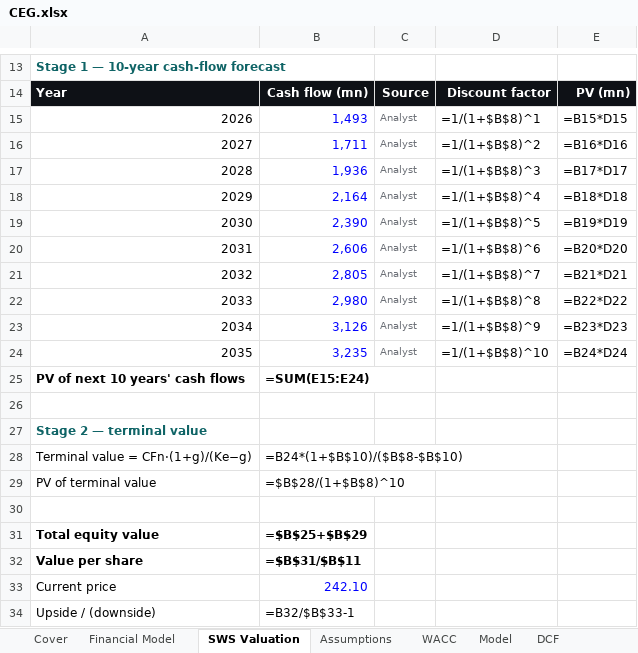
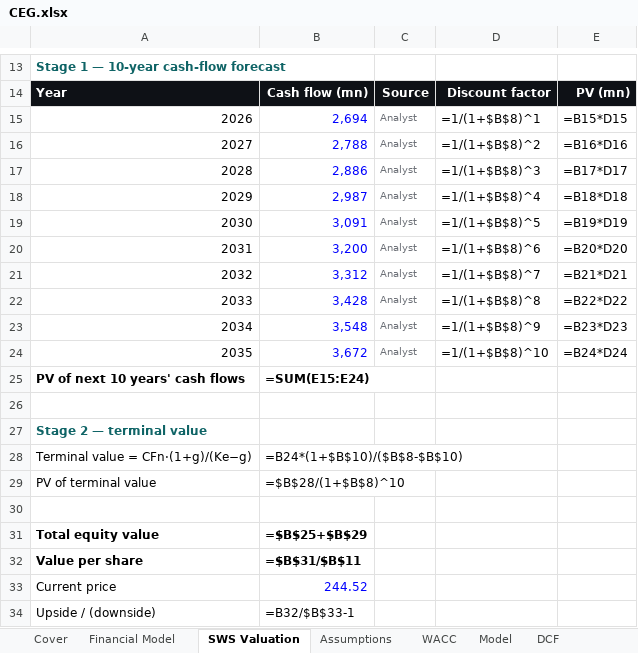
Before and after one commit to Perez849/SuperAnalyst, an Excel workbook: docs/reports/CEG.xlsx, sheet SWS Valuation, drawn as a sheet; only a part is shown, gaps mark what is left out; values as stored, in another font and other column widths than the file's, no borders; formulas without a stored value are shown as written; the diff names each change by its address in the sheet, - before the commit and + after, or states it on an @@ line.

```diff
--- a/docs/reports/CEG.xlsx (sheet SWS Valuation)
+++ b/docs/reports/CEG.xlsx (sheet SWS Valuation)
-B15: 1,493
+B15: 2,694
-B16: 1,711
+B16: 2,788
-B17: 1,936
+B17: 2,886
-B18: 2,164
+B18: 2,987
-B19: 2,390
+B19: 3,091
-B20: 2,606
+B20: 3,200
-B21: 2,805
+B21: 3,312
-B22: 2,980
+B22: 3,428
-B23: 3,126
+B23: 3,548
-B24: 3,235
+B24: 3,672
-B33: 242.10
+B33: 244.52
```
Also changed, not shown: sheet Financial Model, sheet Cover, sheet Assumptions, 4 other files.
